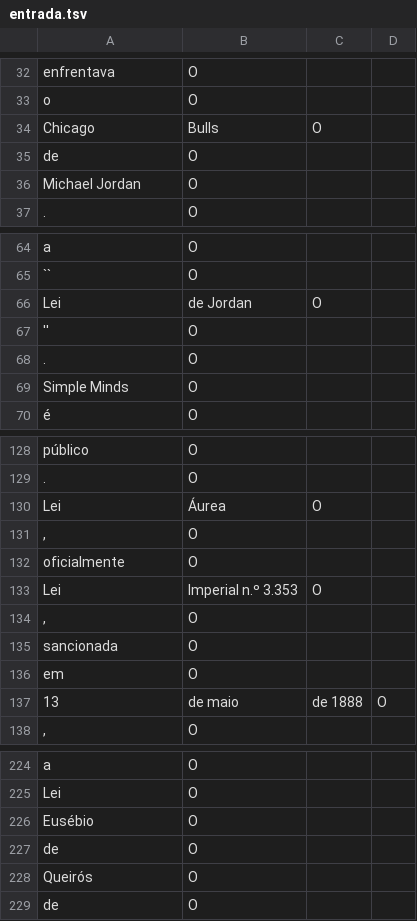
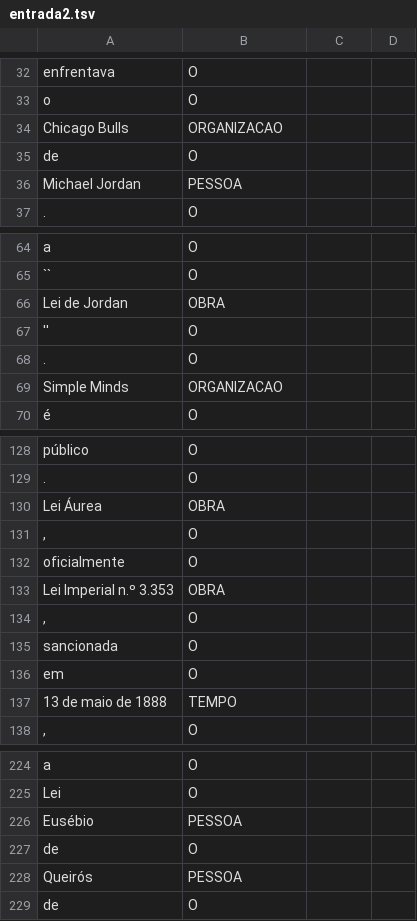
Before and after one commit to dapine/tcc, a TSV file: tmp/corenlp/entrada2.tsv (was tmp/corenlp/entrada.tsv), drawn as a sheet; only a part is shown, gaps mark what is left out; the diff covers the shown part only.

Commit message:
to-corenlp melhorado

```diff
--- a/tmp/corenlp/entrada.tsv
+++ b/tmp/corenlp/entrada2.tsv
@@ -33,5 +33,5 @@ enfrentava	O
 o	O
-Chicago	Bulls	O
+Chicago Bulls	ORGANIZACAO
 de	O
-Michael Jordan	O
+Michael Jordan	PESSOA
 .	O
@@ -65,6 +65,6 @@ a	O
 ``	O
-Lei	de Jordan	O
+Lei de Jordan	OBRA
 ''	O
 .	O
-Simple Minds	O
+Simple Minds	ORGANIZACAO
 é	O
@@ -129,6 +129,6 @@ público	O
 .	O
-Lei	Áurea	O
+Lei Áurea	OBRA
 ,	O
 oficialmente	O
-Lei	Imperial n.º 3.353	O
+Lei Imperial n.º 3.353	OBRA
 ,	O
@@ -136,3 +136,3 @@ sancionada	O
 em	O
-13	de maio	de 1888	O
+13 de maio de 1888	TEMPO
 ,	O
@@ -225,5 +225,5 @@ a	O
 Lei	O
-Eusébio	O
+Eusébio	PESSOA
 de	O
-Queirós	O
+Queirós	PESSOA
 de	O
```
Also changed, not shown: 13 edited cells elsewhere in this file, 3 other files.
